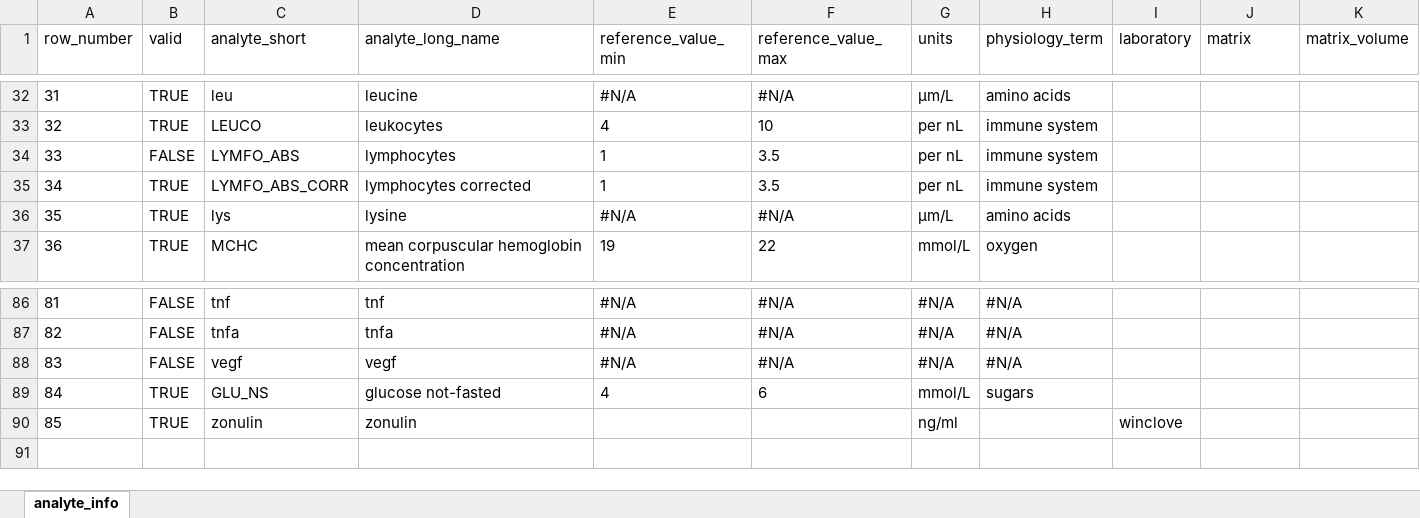
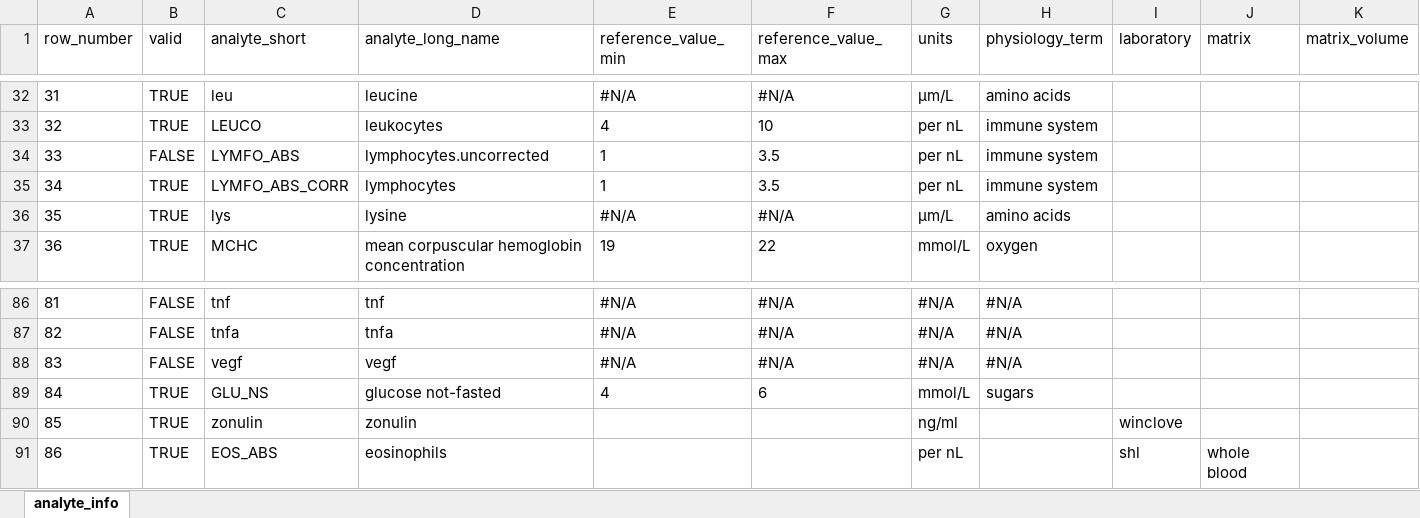
Before and after one commit to uashogeschoolutrecht/kinetics, an Excel workbook: data-raw/D016/Copy of analytes_complete_ref_unit_SKa.xlsx, sheet analyte_info, drawn as a sheet; only a part is shown, gaps mark what is left out; values as stored, in another font and other column widths than the file's, no borders; rows hold the shown columns only; the diff names each change by its address in the sheet, - before the commit and + after, or states it on an @@ line.

```diff
--- a/data-raw/D016/Copy of analytes_complete_ref_unit_SKa.xlsx (sheet analyte_info)
+++ b/data-raw/D016/Copy of analytes_complete_ref_unit_SKa.xlsx (sheet analyte_info)
-D34 (analyte_long_name): lymphocytes
+D34 (analyte_long_name): lymphocytes.uncorrected
-D35 (analyte_long_name): lymphocytes corrected
+D35 (analyte_long_name): lymphocytes
+row 91: 86 | TRUE | EOS_ABS | eosinophils |  |  | per nL |  | shl | whole blood
```
Also changed, not shown: 51 other files.
